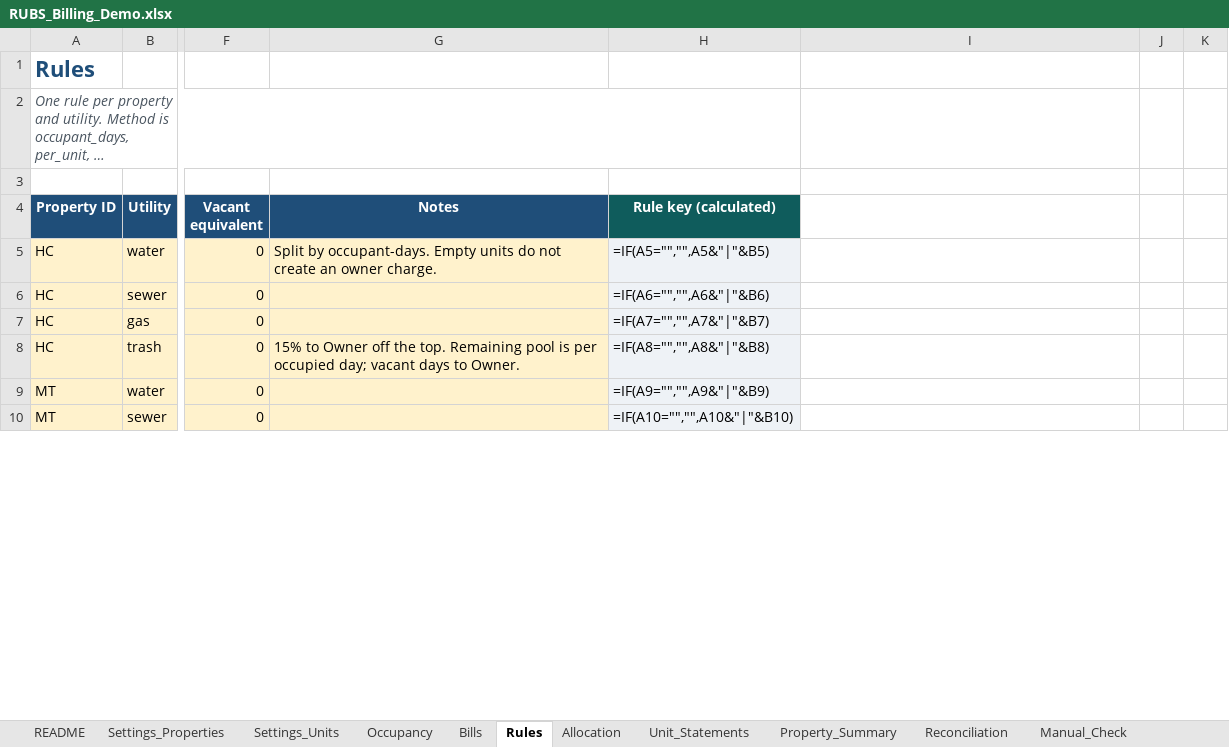
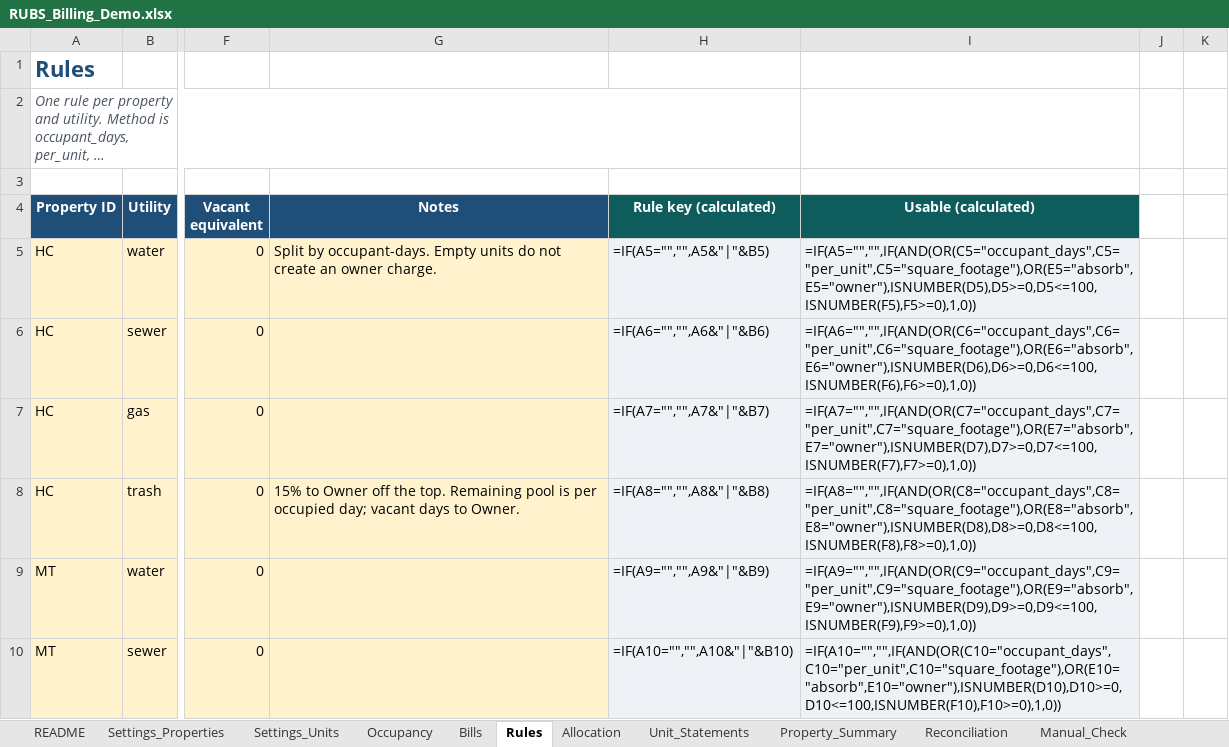
Before and after one commit to HangakiTake/yannick-silva-portfolio, an Excel workbook: demos/rubs-utility-billing/RUBS_Billing_Demo.xlsx, sheet Rules, drawn as a sheet; only a part is shown, gaps mark what is left out; long unchanged cells end in …; values as stored, in another font and other column widths than the file's, no borders; formulas without a stored value are shown as written; the diff covers the shown part only; the diff names each change by its address in the sheet, - before the commit and + after, or states it on an @@ line.

```diff
--- a/demos/rubs-utility-billing/RUBS_Billing_Demo.xlsx (sheet Rules)
+++ b/demos/rubs-utility-billing/RUBS_Billing_Demo.xlsx (sheet Rules)
-I4: (empty)
+I4: Usable (calculated)
-I4 fill: none
+I4 fill: #0F5C5C
-I5 (Usable (calculated)): (empty)
+I5 (Usable (calculated)): =IF(A5="","",IF(AND(OR(C5="occupant_days",C5="per_unit",C5="square_footage"),OR(E5="absorb",E5="owner"),ISNUMBER(D5),D5>=0,D5<=100,ISNUMBER(F5),F5>=0),1,0))
-I5:I10 fill: none
+I5:I10 fill: #EEF2F6
-I6 (Usable (calculated)): (empty)
+I6 (Usable (calculated)): =IF(A6="","",IF(AND(OR(C6="occupant_days",C6="per_unit",C6="square_footage"),OR(E6="absorb",E6="owner"),ISNUMBER(D6),D6>=0,D6<=100,ISNUMBER(F6),F6>=0),1,0))
-I7 (Usable (calculated)): (empty)
+I7 (Usable (calculated)): =IF(A7="","",IF(AND(OR(C7="occupant_days",C7="per_unit",C7="square_footage"),OR(E7="absorb",E7="owner"),ISNUMBER(D7),D7>=0,D7<=100,ISNUMBER(F7),F7>=0),1,0))
-I8 (Usable (calculated)): (empty)
+I8 (Usable (calculated)): =IF(A8="","",IF(AND(OR(C8="occupant_days",C8="per_unit",C8="square_footage"),OR(E8="absorb",E8="owner"),ISNUMBER(D8),D8>=0,D8<=100,ISNUMBER(F8),F8>=0),1,0))
-I9 (Usable (calculated)): (empty)
+I9 (Usable (calculated)): =IF(A9="","",IF(AND(OR(C9="occupant_days",C9="per_unit",C9="square_footage"),OR(E9="absorb",E9="owner"),ISNUMBER(D9),D9>=0,D9<=100,ISNUMBER(F9),F9>=0),1,0))
-I10 (Usable (calculated)): (empty)
+I10 (Usable (calculated)): =IF(A10="","",IF(AND(OR(C10="occupant_days",C10="per_unit",C10="square_footage"),OR(E10="absorb",E10="owner"),ISNUMBER(D10),D10>=0,D10<=100,ISNUMBER(F10),F10>=0),1,0))
```
Also changed, not shown: 31 added rows, 31 removed rows, 12 edited cells and cell formats elsewhere in this sheet, sheet Allocation, sheet Exceptions, sheet Reconciliation, sheet Manual_Check, sheet Bills, sheet README, 6 other files.
